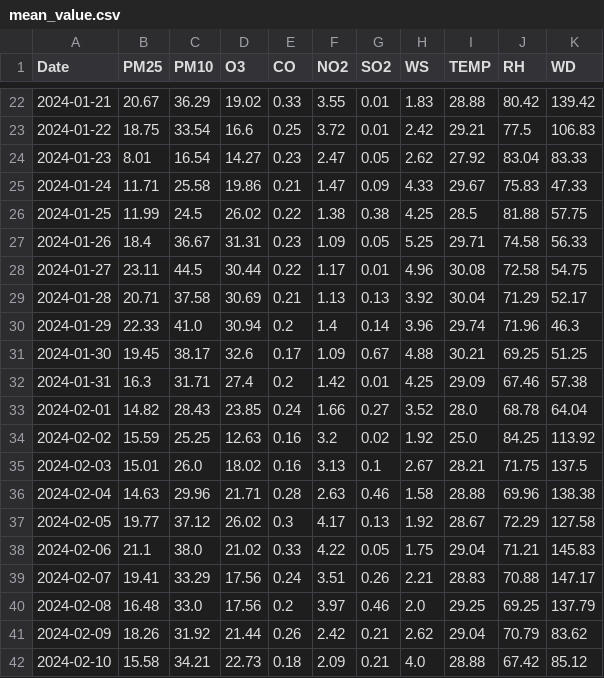
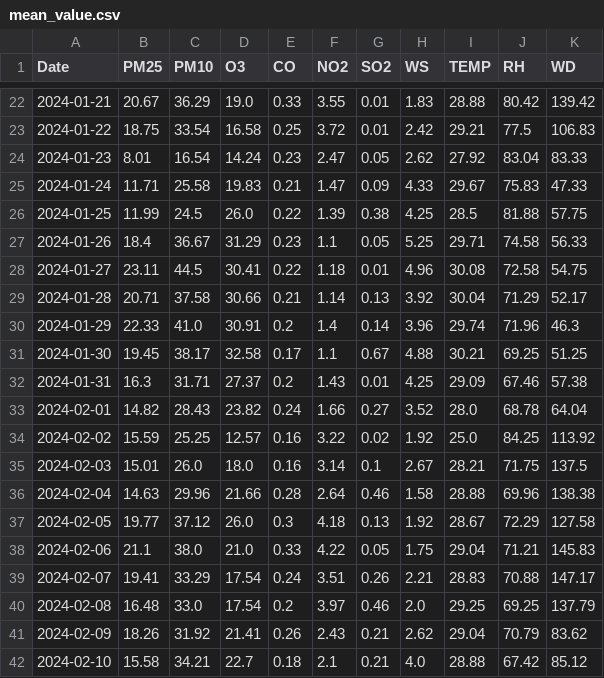
Before and after one commit to jayjiratta/predict_pm2.5, a CSV file: mean_value.csv, drawn as a sheet; only a part is shown, gaps mark what is left out; the diff covers the shown part only.

```diff
--- a/mean_value.csv
+++ b/mean_value.csv
@@ -22,21 +22,21 @@ Date,PM25,PM10,O3,CO,NO2,SO2,WS,TEMP,RH,WD
-2024-01-21,20.67,36.29,19.02,0.33,3.55,0.01,1.83,28.88,80.42,139.42
-2024-01-22,18.75,33.54,16.6,0.25,3.72,0.01,2.42,29.21,77.5,106.83
-2024-01-23,8.01,16.54,14.27,0.23,2.47,0.05,2.62,27.92,83.04,83.33
-2024-01-24,11.71,25.58,19.86,0.21,1.47,0.09,4.33,29.67,75.83,47.33
-2024-01-25,11.99,24.5,26.02,0.22,1.38,0.38,4.25,28.5,81.88,57.75
-2024-01-26,18.4,36.67,31.31,0.23,1.09,0.05,5.25,29.71,74.58,56.33
-2024-01-27,23.11,44.5,30.44,0.22,1.17,0.01,4.96,30.08,72.58,54.75
-2024-01-28,20.71,37.58,30.69,0.21,1.13,0.13,3.92,30.04,71.29,52.17
-2024-01-29,22.33,41.0,30.94,0.2,1.4,0.14,3.96,29.74,71.96,46.3
-2024-01-30,19.45,38.17,32.6,0.17,1.09,0.67,4.88,30.21,69.25,51.25
-2024-01-31,16.3,31.71,27.4,0.2,1.42,0.01,4.25,29.09,67.46,57.38
-2024-02-01,14.82,28.43,23.85,0.24,1.66,0.27,3.52,28.0,68.78,64.04
-2024-02-02,15.59,25.25,12.63,0.16,3.2,0.02,1.92,25.0,84.25,113.92
-2024-02-03,15.01,26.0,18.02,0.16,3.13,0.1,2.67,28.21,71.75,137.5
-2024-02-04,14.63,29.96,21.71,0.28,2.63,0.46,1.58,28.88,69.96,138.38
-2024-02-05,19.77,37.12,26.02,0.3,4.17,0.13,1.92,28.67,72.29,127.58
-2024-02-06,21.1,38.0,21.02,0.33,4.22,0.05,1.75,29.04,71.21,145.83
-2024-02-07,19.41,33.29,17.56,0.24,3.51,0.26,2.21,28.83,70.88,147.17
-2024-02-08,16.48,33.0,17.56,0.2,3.97,0.46,2.0,29.25,69.25,137.79
-2024-02-09,18.26,31.92,21.44,0.26,2.42,0.21,2.62,29.04,70.79,83.62
-2024-02-10,15.58,34.21,22.73,0.18,2.09,0.21,4.0,28.88,67.42,85.12
+2024-01-21,20.67,36.29,19.0,0.33,3.55,0.01,1.83,28.88,80.42,139.42
+2024-01-22,18.75,33.54,16.58,0.25,3.72,0.01,2.42,29.21,77.5,106.83
+2024-01-23,8.01,16.54,14.24,0.23,2.47,0.05,2.62,27.92,83.04,83.33
+2024-01-24,11.71,25.58,19.83,0.21,1.47,0.09,4.33,29.67,75.83,47.33
+2024-01-25,11.99,24.5,26.0,0.22,1.39,0.38,4.25,28.5,81.88,57.75
+2024-01-26,18.4,36.67,31.29,0.23,1.1,0.05,5.25,29.71,74.58,56.33
+2024-01-27,23.11,44.5,30.41,0.22,1.18,0.01,4.96,30.08,72.58,54.75
+2024-01-28,20.71,37.58,30.66,0.21,1.14,0.13,3.92,30.04,71.29,52.17
+2024-01-29,22.33,41.0,30.91,0.2,1.4,0.14,3.96,29.74,71.96,46.3
+2024-01-30,19.45,38.17,32.58,0.17,1.1,0.67,4.88,30.21,69.25,51.25
+2024-01-31,16.3,31.71,27.37,0.2,1.43,0.01,4.25,29.09,67.46,57.38
+2024-02-01,14.82,28.43,23.82,0.24,1.66,0.27,3.52,28.0,68.78,64.04
+2024-02-02,15.59,25.25,12.57,0.16,3.22,0.02,1.92,25.0,84.25,113.92
+2024-02-03,15.01,26.0,18.0,0.16,3.14,0.1,2.67,28.21,71.75,137.5
+2024-02-04,14.63,29.96,21.66,0.28,2.64,0.46,1.58,28.88,69.96,138.38
+2024-02-05,19.77,37.12,26.0,0.3,4.18,0.13,1.92,28.67,72.29,127.58
+2024-02-06,21.1,38.0,21.0,0.33,4.22,0.05,1.75,29.04,71.21,145.83
+2024-02-07,19.41,33.29,17.54,0.24,3.51,0.26,2.21,28.83,70.88,147.17
+2024-02-08,16.48,33.0,17.54,0.2,3.97,0.46,2.0,29.25,69.25,137.79
+2024-02-09,18.26,31.92,21.41,0.26,2.43,0.21,2.62,29.04,70.79,83.62
+2024-02-10,15.58,34.21,22.7,0.18,2.1,0.21,4.0,28.88,67.42,85.12
```
Also changed, not shown: 8 added rows and 56 edited cells elsewhere in this file, train.csv, 12 other files.
